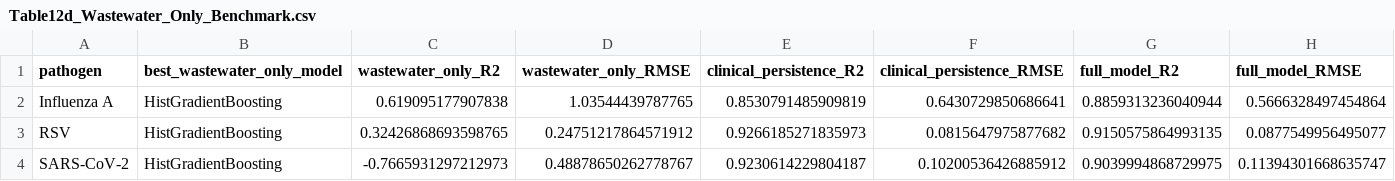
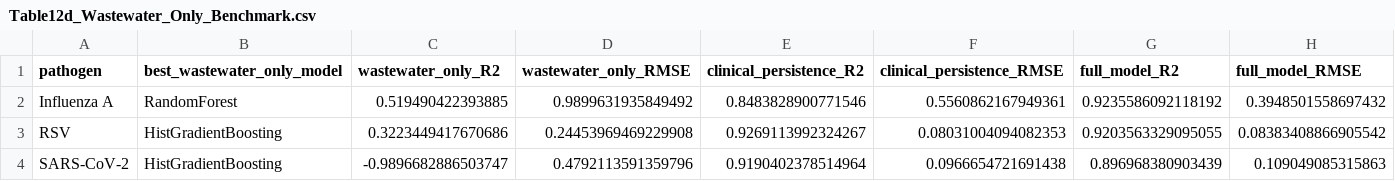
Before and after one commit to victorialovefranklin/nwgs-grid-site, a CSV file: results/latest/Table12d_Wastewater_Only_Benchmark.csv, drawn as a sheet.

```diff
--- a/results/latest/Table12d_Wastewater_Only_Benchmark.csv
+++ b/results/latest/Table12d_Wastewater_Only_Benchmark.csv
@@ -1,4 +1,4 @@
 pathogen,best_wastewater_only_model,wastewater_only_R2,wastewater_only_RMSE,clinical_persistence_R2,clinical_persistence_RMSE,full_model_R2,full_model_RMSE
-Influenza A,HistGradientBoosting,0.619095177907838,1.03544439787765,0.8530791485909819,0.6430729850686641,0.8859313236040944,0.5666328497454864
-RSV,HistGradientBoosting,0.32426868693598765,0.24751217864571912,0.9266185271835973,0.0815647975877682,0.9150575864993135,0.0877549956495077
-SARS-CoV-2,HistGradientBoosting,-0.7665931297212973,0.48878650262778767,0.9230614229804187,0.10200536426885912,0.9039994868729975,0.11394301668635747
+Influenza A,RandomForest,0.519490422393885,0.9899631935849492,0.8483828900771546,0.5560862167949361,0.9235586092118192,0.3948501558697432
+RSV,HistGradientBoosting,0.3223449417670686,0.24453969469229908,0.9269113992324267,0.08031004094082353,0.9203563329095055,0.08383408866905542
+SARS-CoV-2,HistGradientBoosting,-0.9896682886503747,0.4792113591359796,0.9190402378514964,0.0966654721691438,0.896968380903439,0.109049085315863
```
Also changed, not shown: results/latest/Table04_Best_Lag_Results.csv, results/latest/Table06i_Coverage_Equity_GLM_Adjusted.csv, 10 other files.
